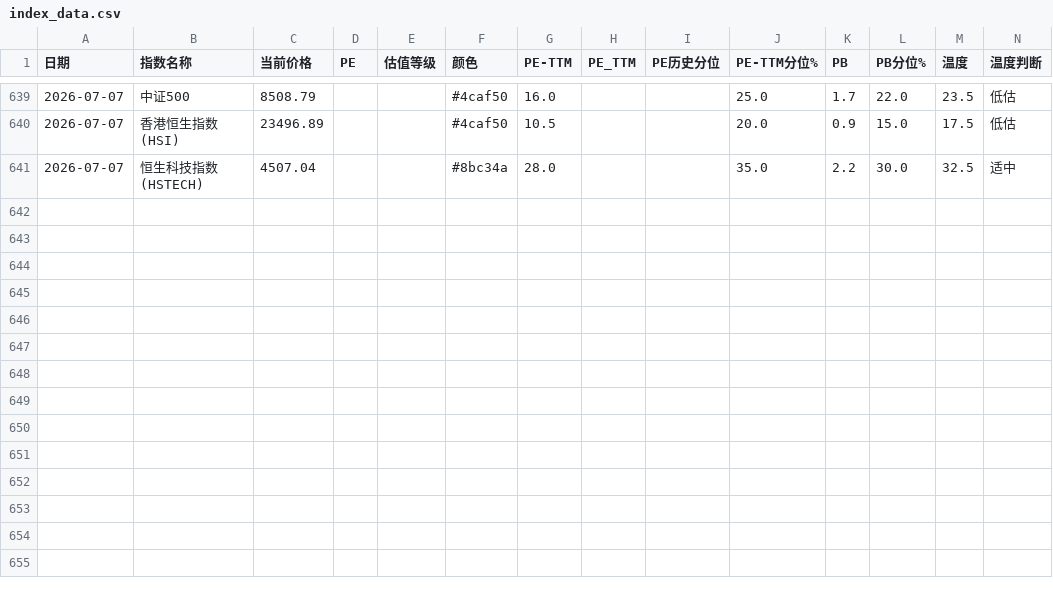
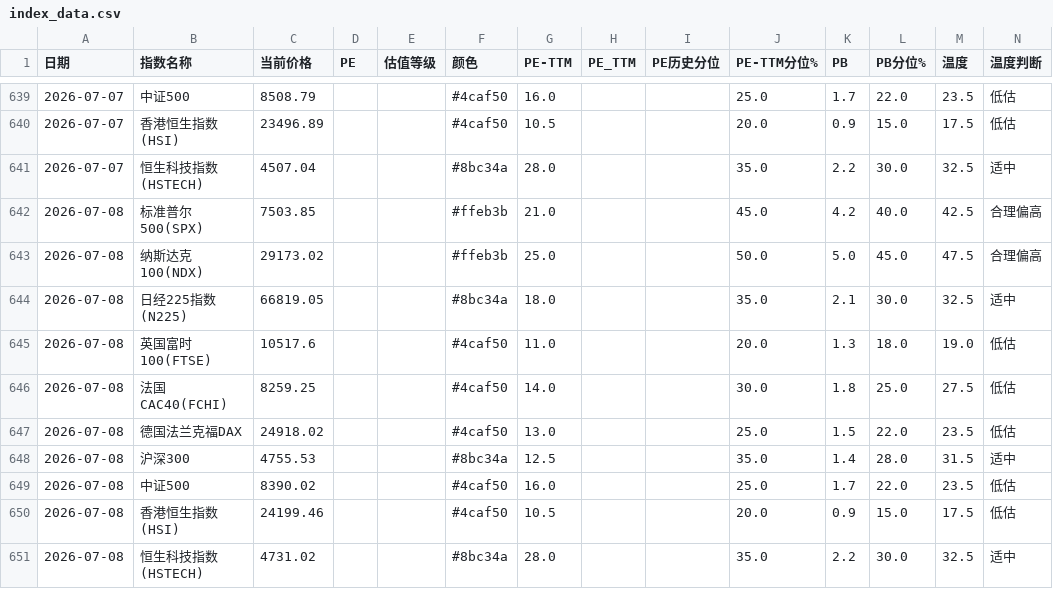
Before and after one commit to zysj8/global-index-crawler, a CSV file: index_data.csv, drawn as a sheet; only a part is shown, gaps mark what is left out.

```diff
--- a/index_data.csv
+++ b/index_data.csv
@@ -641 +641,11 @@
 2026-07-07,恒生科技指数(HSTECH),4507.04,,,#8bc34a,28.0,,,35.0,2.2,30.0,32.5,适中
+2026-07-08,标准普尔500(SPX),7503.85,,,#ffeb3b,21.0,,,45.0,4.2,40.0,42.5,合理偏高
+2026-07-08,纳斯达克100(NDX),29173.02,,,#ffeb3b,25.0,,,50.0,5.0,45.0,47.5,合理偏高
+2026-07-08,日经225指数(N225),66819.05,,,#8bc34a,18.0,,,35.0,2.1,30.0,32.5,适中
+2026-07-08,英国富时100(FTSE),10517.6,,,#4caf50,11.0,,,20.0,1.3,18.0,19.0,低估
+2026-07-08,法国CAC40(FCHI),8259.25,,,#4caf50,14.0,,,30.0,1.8,25.0,27.5,低估
+2026-07-08,德国法兰克福DAX,24918.02,,,#4caf50,13.0,,,25.0,1.5,22.0,23.5,低估
+2026-07-08,沪深300,4755.53,,,#8bc34a,12.5,,,35.0,1.4,28.0,31.5,适中
+2026-07-08,中证500,8390.02,,,#4caf50,16.0,,,25.0,1.7,22.0,23.5,低估
+2026-07-08,香港恒生指数(HSI),24199.46,,,#4caf50,10.5,,,20.0,0.9,15.0,17.5,低估
+2026-07-08,恒生科技指数(HSTECH),4731.02,,,#8bc34a,28.0,,,35.0,2.2,30.0,32.5,适中
```
Also changed, not shown: 1 other file.
